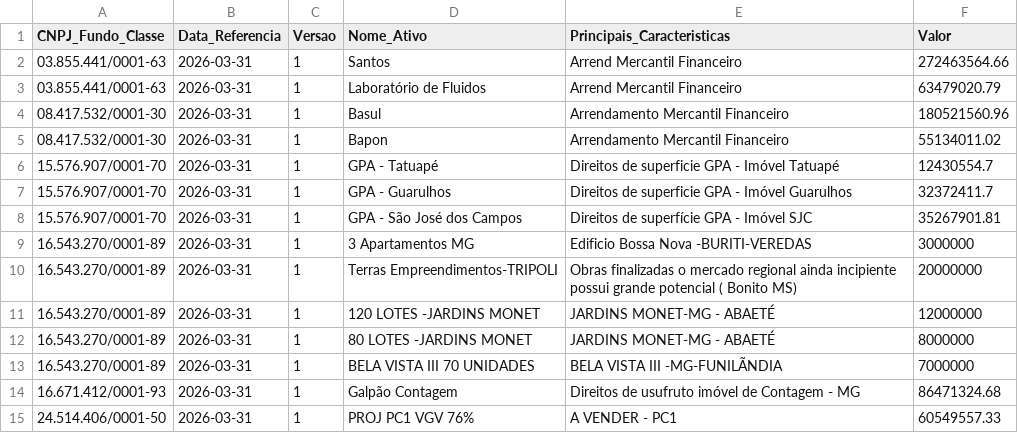
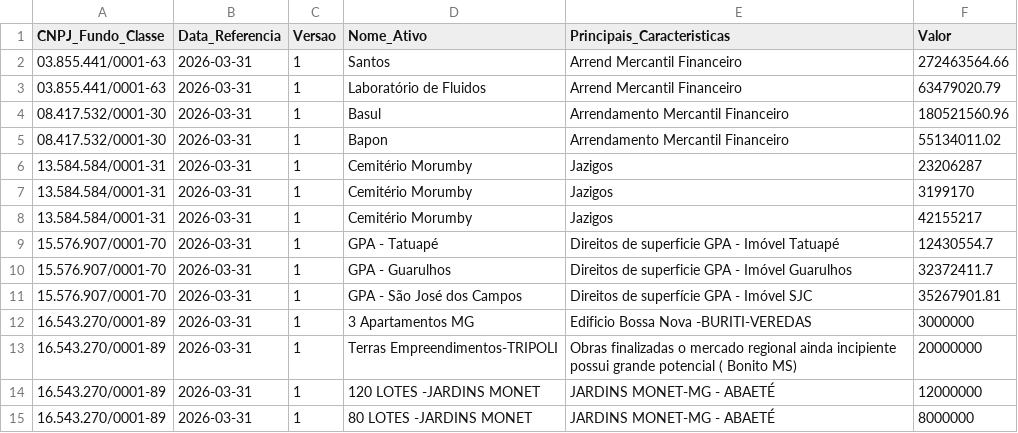
Before and after one commit to VBGVictor/CVM-FII-Data, a CSV file: output/dados_projeto/inf_trimestral_fii_2026/inf_trimestral_fii_direito_2026.csv, drawn as a sheet; only a part is shown; the shorter side is filled out with more unchanged rows; the diff names each change by its address in the sheet, - before the commit and + after, or states it on an @@ line.

```diff
--- a/output/dados_projeto/inf_trimestral_fii_2026/inf_trimestral_fii_direito_2026.csv
+++ b/output/dados_projeto/inf_trimestral_fii_2026/inf_trimestral_fii_direito_2026.csv
+row 6: 13.584.584/0001-31 | 2026-03-31 | 1 | Cemitério Morumby | Jazigos | 23206287
+row 7: 13.584.584/0001-31 | 2026-03-31 | 1 | Cemitério Morumby | Jazigos | 3199170
+row 8: 13.584.584/0001-31 | 2026-03-31 | 1 | Cemitério Morumby | Jazigos | 42155217
```
Also changed, not shown: output/dados_projeto/inf_trimestral_fii_2026/inf_trimestral_fii_aquisicao_imovel_2026.csv, output/dados_projeto/inf_trimestral_fii_2026/inf_trimestral_fii_complemento_2026.csv, 39 other files.
